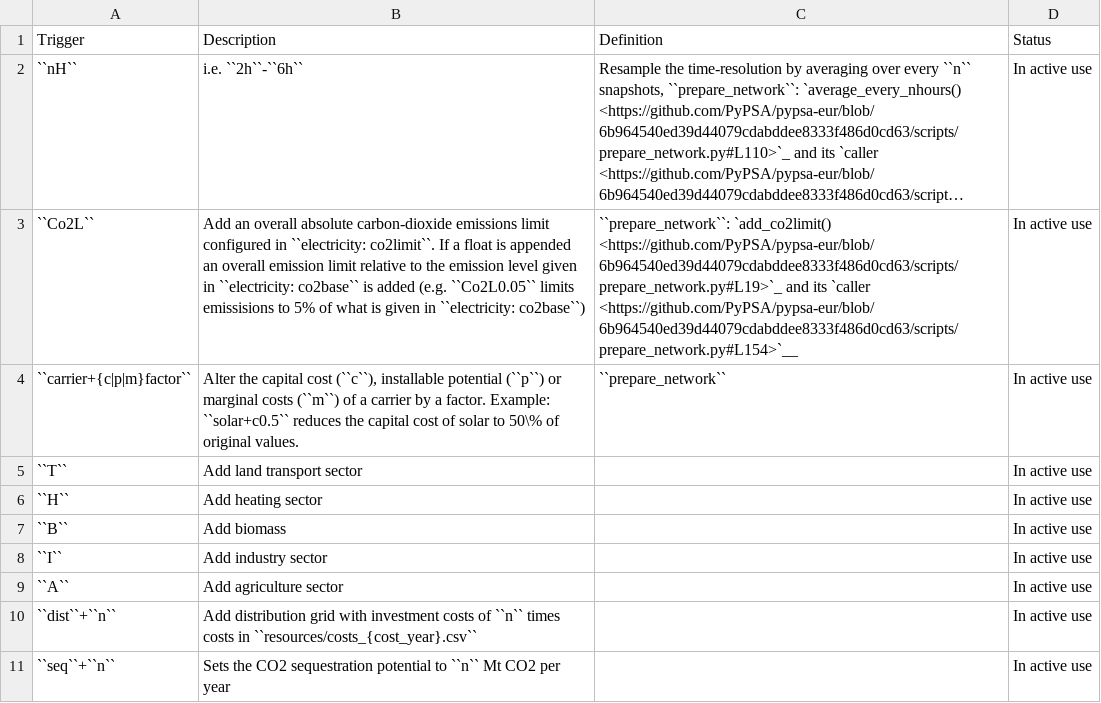
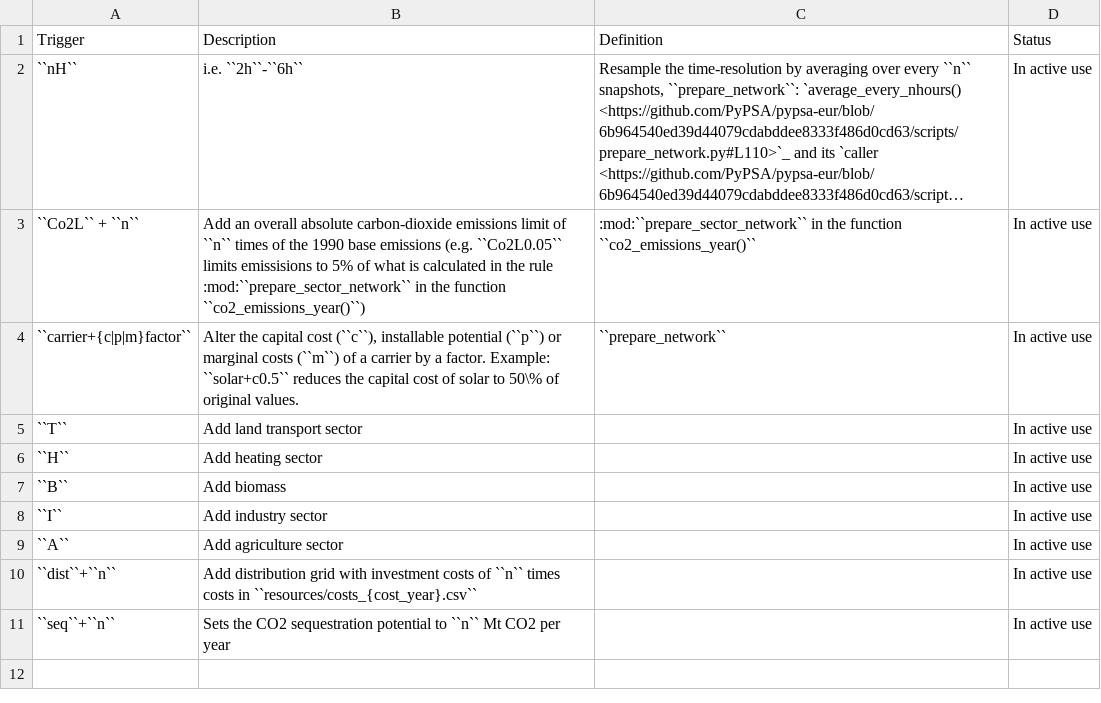
Before and after one commit to ayshaC/pypsa-eur, a CSV file: doc/configtables/sector-opts.csv, drawn as a sheet; long unchanged cells end in …; the diff names each change by its address in the sheet, - before the commit and + after, or states it on an @@ line.

Commit message:
clarify differences between Co2L in {sector_opts} and {opts} wildcard (closes #865)

```diff
--- a/doc/configtables/sector-opts.csv
+++ b/doc/configtables/sector-opts.csv
-A3 (Trigger): ``Co2L``
+A3 (Trigger): ``Co2L`` + ``n``
-B3 (Description): …emissions limit configured in ``electricity: co2limit``. If a float is appended an overall emission limit relative to the emission level given in ``electricity: co2base`` is added (e.g. ``Co2L0.05`` limits emissisions to 5% of what is given in ``electricity: co2base``)
+B3 (Description): …emissions limit of ``n`` times of the 1990 base emissions (e.g. ``Co2L0.05`` limits emissisions to 5% of what is calculated in the rule :mod:``prepare_sector_network`` in the function ``co2_emissions_year()``)
-C3 (Definition): ``prepare_network``: `add_co2limit() <https://github.com/PyPSA/pypsa-eur/blob/6b964540ed39d44079cdabddee8333f486d0cd63/scripts/prepare_network.py#L19>`_ and its `caller <https://github.com/PyPSA/pypsa-eur/blob/6b964540ed39d44079cdabddee8333f486d0cd63/scripts/prepare_network.py#L154>`__
+C3 (Definition): :mod:``prepare_sector_network`` in the function ``co2_emissions_year()``
```
Also changed, not shown: doc/configtables/co2_budget.csv, 2 other files.
